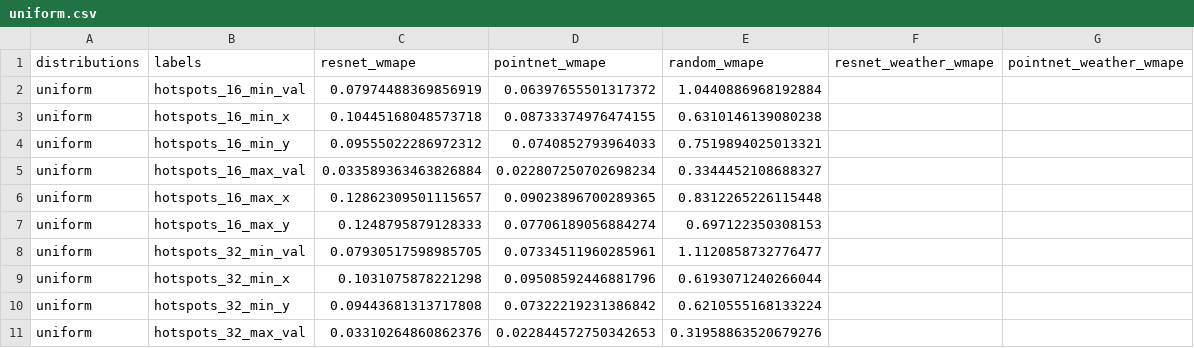
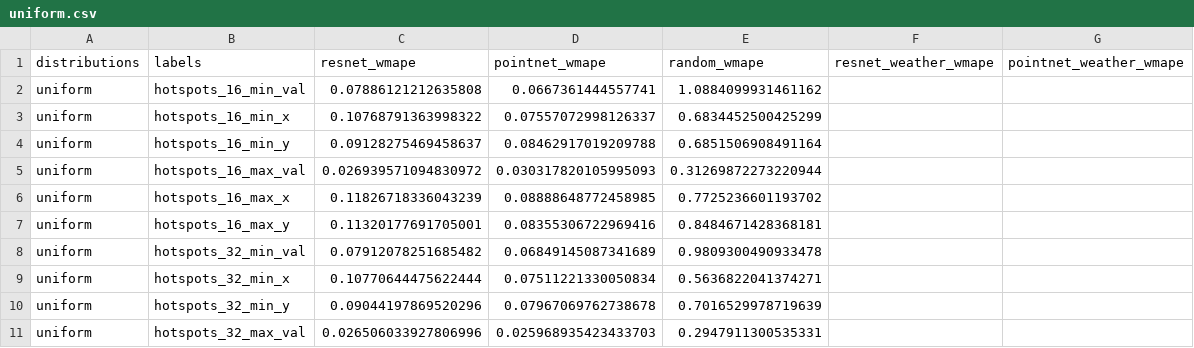
Before and after one commit to MajidSas/GeoLearn, a CSV file: 01_data_synth/results_csv_summary/uniform.csv, drawn as a sheet; only a part is shown; the diff covers the shown part only.

```diff
--- a/01_data_synth/results_csv_summary/uniform.csv
+++ b/01_data_synth/results_csv_summary/uniform.csv
@@ -1,11 +1,11 @@
 distributions,labels,resnet_wmape,pointnet_wmape,random_wmape,resnet_weather_wmape,pointnet_weather_wmape
-uniform,hotspots_16_min_val,0.07974488369856919,0.06397655501317372,1.0440886968192884,,
-uniform,hotspots_16_min_x,0.10445168048573718,0.08733374976474155,0.6310146139080238,,
-uniform,hotspots_16_min_y,0.09555022286972312,0.0740852793964033,0.7519894025013321,,
-uniform,hotspots_16_max_val,0.033589363463826884,0.022807250702698234,0.3344452108688327,,
-uniform,hotspots_16_max_x,0.12862309501115657,0.09023896700289365,0.8312265226115448,,
-uniform,hotspots_16_max_y,0.1248795879128333,0.07706189056884274,0.697122350308153,,
-uniform,hotspots_32_min_val,0.07930517598985705,0.07334511960285961,1.1120858732776477,,
-uniform,hotspots_32_min_x,0.1031075878221298,0.09508592446881796,0.6193071240266044,,
-uniform,hotspots_32_min_y,0.09443681313717808,0.07322219231386842,0.6210555168133224,,
-uniform,hotspots_32_max_val,0.03310264860862376,0.022844572750342653,0.31958863520679276,,
+uniform,hotspots_16_min_val,0.07886121212635808,0.0667361444557741,1.0884099931461162,,
+uniform,hotspots_16_min_x,0.10768791363998322,0.07557072998126337,0.6834452500425299,,
+uniform,hotspots_16_min_y,0.09128275469458637,0.08462917019209788,0.6851506908491164,,
+uniform,hotspots_16_max_val,0.026939571094830972,0.030317820105995093,0.31269872273220944,,
+uniform,hotspots_16_max_x,0.11826718336043239,0.08888648772458985,0.7725236601193702,,
+uniform,hotspots_16_max_y,0.11320177691705001,0.08355306722969416,0.8484671428368181,,
+uniform,hotspots_32_min_val,0.07912078251685482,0.06849145087341689,0.9809300490933478,,
+uniform,hotspots_32_min_x,0.10770644475622444,0.07511221330050834,0.5636822041374271,,
+uniform,hotspots_32_min_y,0.09044197869520296,0.07967069762738678,0.7016529978719639,,
+uniform,hotspots_32_max_val,0.026506033927806996,0.025968935423433703,0.2947911300535331,,
```
Also changed, not shown: 42 edited cells elsewhere in this file, 01_data_synth/results_csv_summary/all_dists_time.csv, 01_data_synth/results_csv_summary/diagonal.csv, 45 other files.
